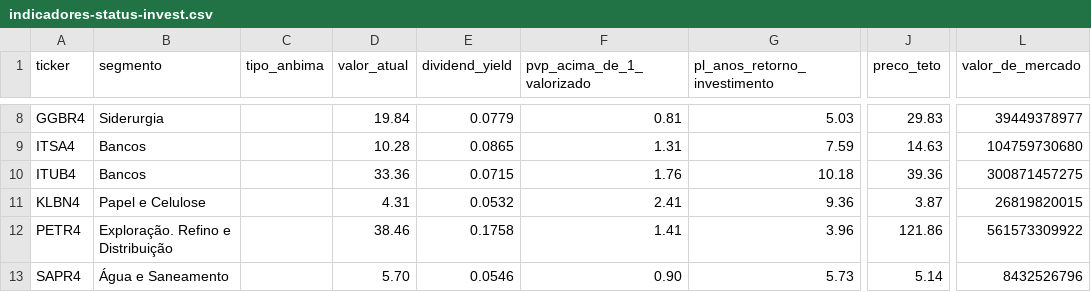
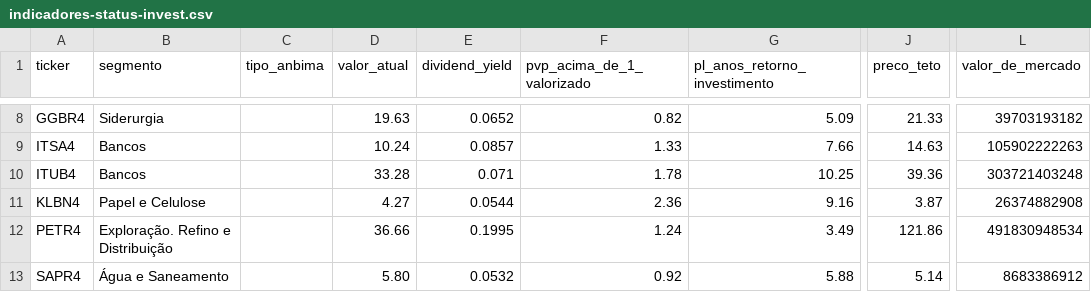
Before and after one commit to Genicleito/market_trading_analysis, a CSV file: indicadores-status-invest.csv, drawn as a sheet; only a part is shown, gaps mark what is left out; the diff covers the shown part only; the diff names each change by its address in the sheet, - before the commit and + after, or states it on an @@ line.

Commit message:
Update indicadores-status-invest.csv

```diff
--- a/indicadores-status-invest.csv
+++ b/indicadores-status-invest.csv
-D8 (valor_atual): 19.84
+D8 (valor_atual): 19.63
-E8 (dividend_yield): 0.0779
+E8 (dividend_yield): 0.0652
-F8 (pvp_acima_de_1_valorizado): 0.81
+F8 (pvp_acima_de_1_valorizado): 0.82
-G8 (pl_anos_retorno_investimento): 5.03
+G8 (pl_anos_retorno_investimento): 5.09
-J8 (preco_teto): 29.83
+J8 (preco_teto): 21.33
-L8 (valor_de_mercado): 39449378977
+L8 (valor_de_mercado): 39703193182
-D9 (valor_atual): 10.28
+D9 (valor_atual): 10.24
-E9 (dividend_yield): 0.0865
+E9 (dividend_yield): 0.0857
-F9 (pvp_acima_de_1_valorizado): 1.31
+F9 (pvp_acima_de_1_valorizado): 1.33
-G9 (pl_anos_retorno_investimento): 7.59
+G9 (pl_anos_retorno_investimento): 7.66
-L9 (valor_de_mercado): 104759730680
+L9 (valor_de_mercado): 105902222263
-D10 (valor_atual): 33.36
+D10 (valor_atual): 33.28
-E10 (dividend_yield): 0.0715
+E10 (dividend_yield): 0.071
-F10 (pvp_acima_de_1_valorizado): 1.76
+F10 (pvp_acima_de_1_valorizado): 1.78
-G10 (pl_anos_retorno_investimento): 10.18
+G10 (pl_anos_retorno_investimento): 10.25
-L10 (valor_de_mercado): 300871457275
+L10 (valor_de_mercado): 303721403248
-D11 (valor_atual): 4.31
+D11 (valor_atual): 4.27
-E11 (dividend_yield): 0.0532
+E11 (dividend_yield): 0.0544
-F11 (pvp_acima_de_1_valorizado): 2.41
+F11 (pvp_acima_de_1_valorizado): 2.36
-G11 (pl_anos_retorno_investimento): 9.36
+G11 (pl_anos_retorno_investimento): 9.16
-L11 (valor_de_mercado): 26819820015
+L11 (valor_de_mercado): 26374882908
-D12 (valor_atual): 38.46
+D12 (valor_atual): 36.66
-E12 (dividend_yield): 0.1758
+E12 (dividend_yield): 0.1995
-F12 (pvp_acima_de_1_valorizado): 1.41
+F12 (pvp_acima_de_1_valorizado): 1.24
-G12 (pl_anos_retorno_investimento): 3.96
+G12 (pl_anos_retorno_investimento): 3.49
-L12 (valor_de_mercado): 561573309922
+L12 (valor_de_mercado): 491830948534
-D13 (valor_atual): 5.70
+D13 (valor_atual): 5.80
-E13 (dividend_yield): 0.0546
+E13 (dividend_yield): 0.0532
-F13 (pvp_acima_de_1_valorizado): 0.90
+F13 (pvp_acima_de_1_valorizado): 0.92
-G13 (pl_anos_retorno_investimento): 5.73
+G13 (pl_anos_retorno_investimento): 5.88
-L13 (valor_de_mercado): 8432526796
+L13 (valor_de_mercado): 8683386912
```
Also changed, not shown: 59 edited cells elsewhere in this file.
